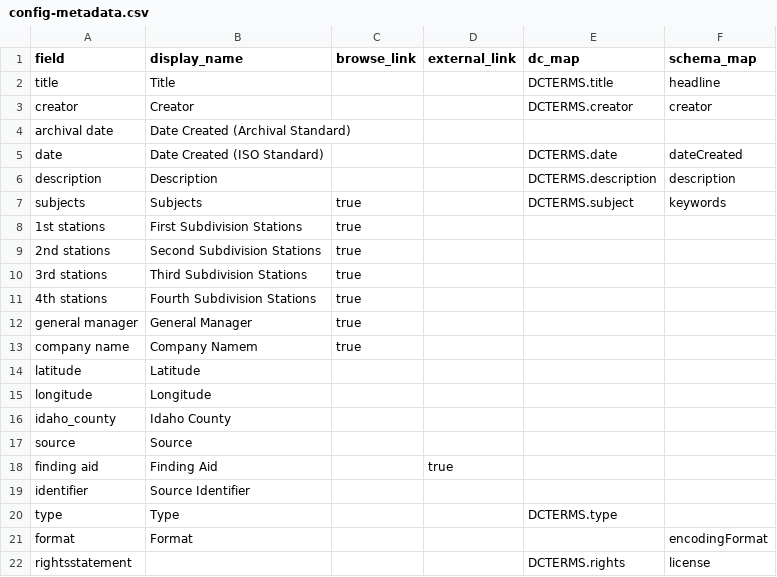
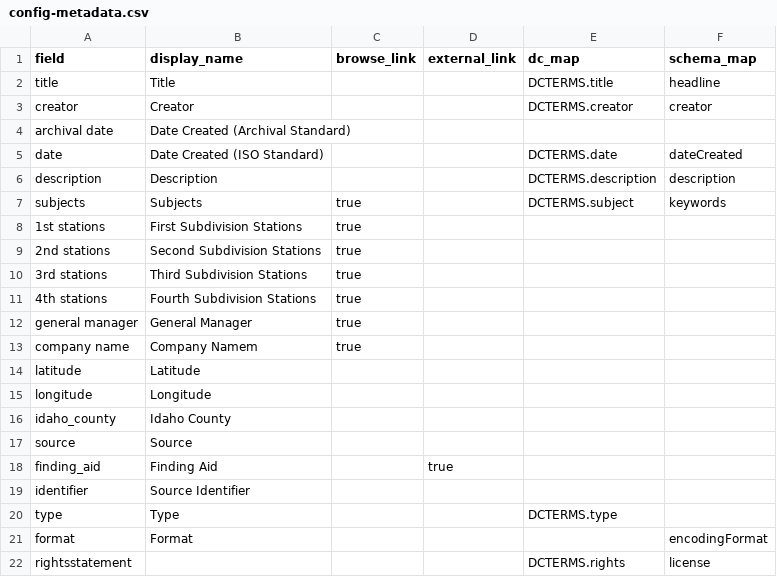
Before and after one commit to uidaholib/documents-digital-collections-template, a CSV file: _data/config-metadata.csv, drawn as a sheet.

```diff
--- a/_data/config-metadata.csv
+++ b/_data/config-metadata.csv
@@ -17,3 +17,3 @@ idaho_county,Idaho County,,,,
 source,Source,,,,
-finding aid,Finding Aid,,true
+finding_aid,Finding Aid,,true
 identifier,Source Identifier,,,,
```
Also changed, not shown: _data/camasrailroad.csv.
